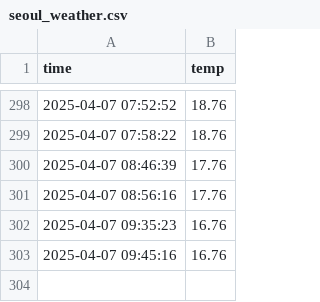
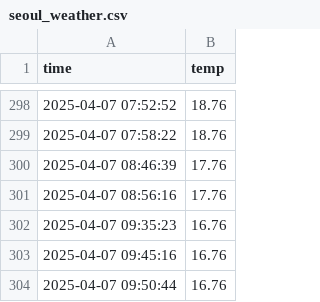
Before and after one commit to dori991/seoul_weather_5m, a CSV file: seoul_weather.csv, drawn as a sheet; only a part is shown, gaps mark what is left out; the diff names each change by its address in the sheet, - before the commit and + after, or states it on an @@ line.

```diff
--- a/seoul_weather.csv
+++ b/seoul_weather.csv
+row 304: 2025-04-07 09:50:44 | 16.76
```
